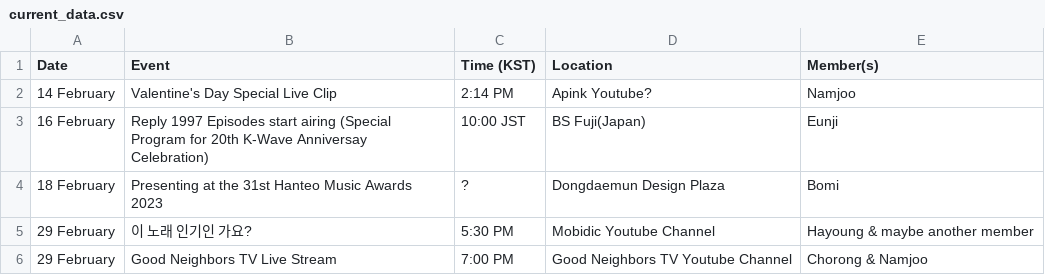
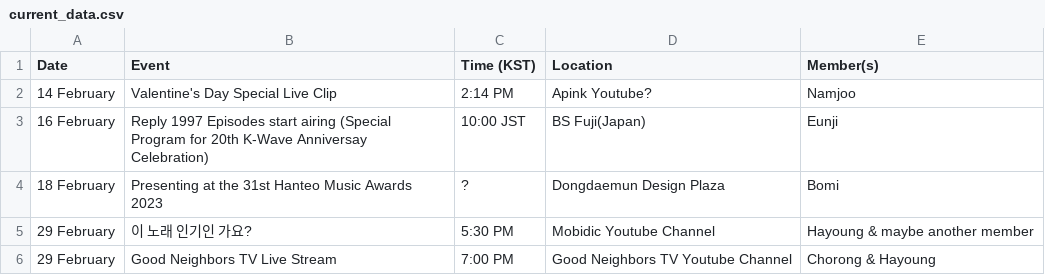
Before and after one commit to lazypandasite/mkdocs-lazypandasite, a CSV file: docs/apink_schedule/current_data.csv, drawn as a sheet.

```diff
--- a/docs/apink_schedule/current_data.csv
+++ b/docs/apink_schedule/current_data.csv
@@ -5,2 +5,2 @@ Date,Event,Time (KST),Location,Member(s)
 29 February,이 노래 인기인 가요?,5:30 PM,Mobidic Youtube Channel,"Hayoung & maybe another member"
-29 February,Good Neighbors TV Live Stream,7:00 PM,Good Neighbors TV Youtube Channel,"Chorong & Namjoo"
+29 February,Good Neighbors TV Live Stream,7:00 PM,Good Neighbors TV Youtube Channel,"Chorong & Hayoung"
```
Also changed, not shown: docs/apink_schedule/next_data.csv, 2 other files.
